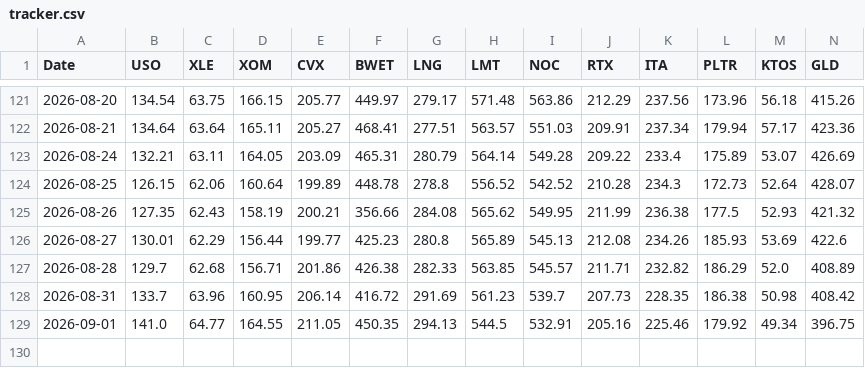
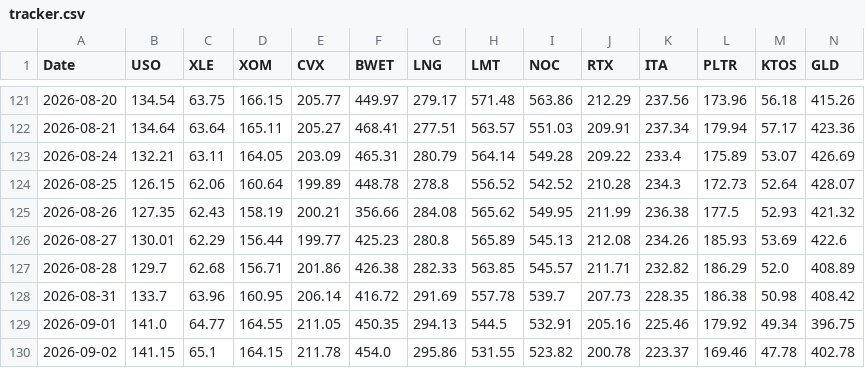
Before and after one commit to gohjhb92/G1, a CSV file: docs/tracker.csv, drawn as a sheet; only a part is shown, gaps mark what is left out; rows hold the shown columns only; the diff names each change by its address in the sheet, - before the commit and + after, or states it on an @@ line.

```diff
--- a/docs/tracker.csv
+++ b/docs/tracker.csv
-H128 (LMT): 561.23
+H128 (LMT): 557.78
+row 130: 2026-09-02 | 141.15 | 65.1 | 164.15 | 211.78 | 454.0 | 295.86 | 531.55 | 523.82 | 200.78 | 223.37 | 169.46 | 47.78 | 402.78
```
Also changed, not shown: tracker.csv.
